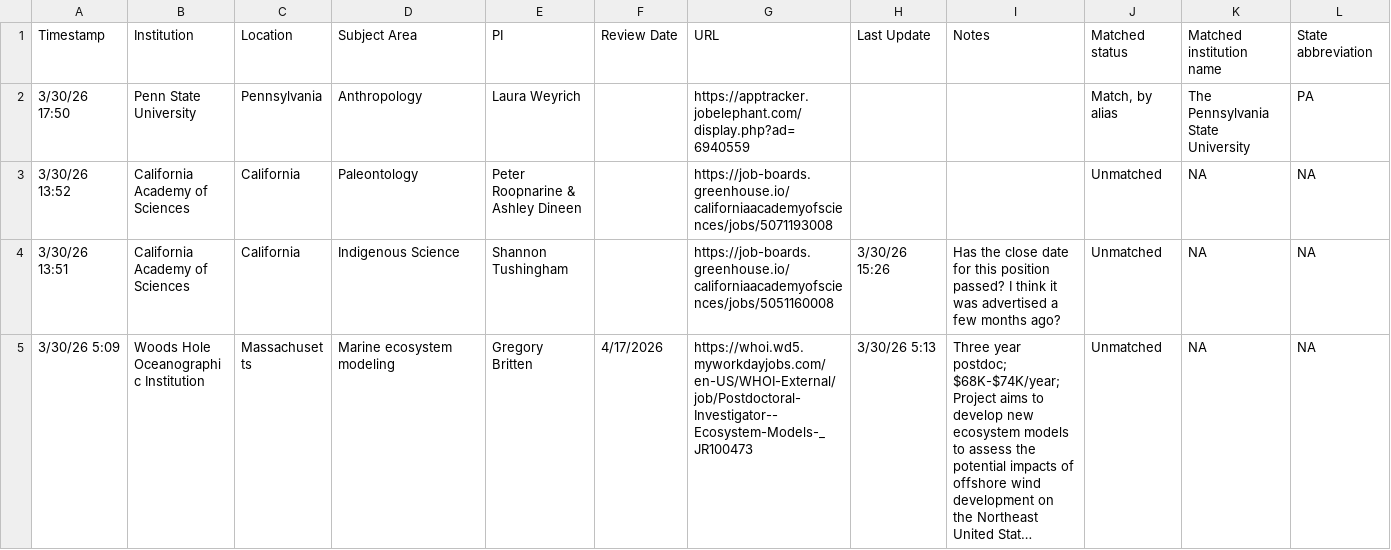
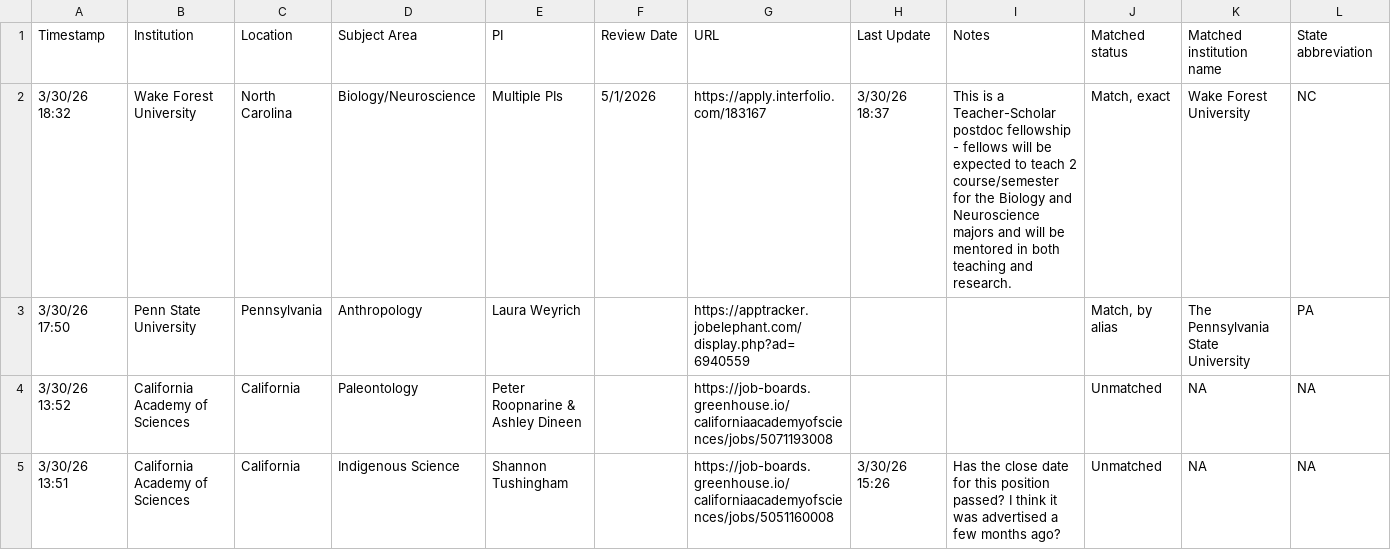
Before and after one commit to mikeblazanin/ecoevojobsR, a CSV file: data-raw/ecoevojobsR_postdoc.csv, drawn as a sheet; only a part is shown; the shorter side is filled out with more unchanged rows; long unchanged cells end in …; rows hold the shown columns only; the diff names each change by its address in the sheet, - before the commit and + after, or states it on an @@ line.

```diff
--- a/data-raw/ecoevojobsR_postdoc.csv
+++ b/data-raw/ecoevojobsR_postdoc.csv
+row 2: 3/30/26 18:32 | Wake Forest University | North Carolina | Biology/Neuroscience | Multiple PIs | 5/1/2026 | https://apply.interfolio.com/183167 | 3/30/26 18:37 | This is a Teacher-Scholar postdoc fellowship - fellows will be expected to teach 2 course/semester for the Biology and Neuroscience majors and will be mentored in both teaching and research. | Match, exact | Wake Forest University | NC
```
Also changed, not shown: 2 other files.
